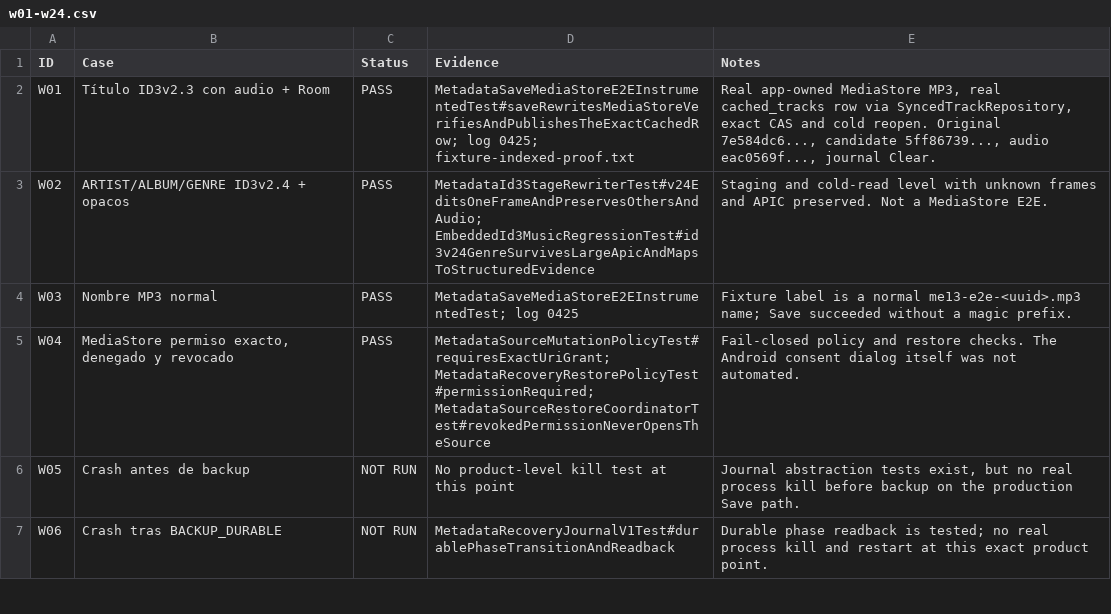
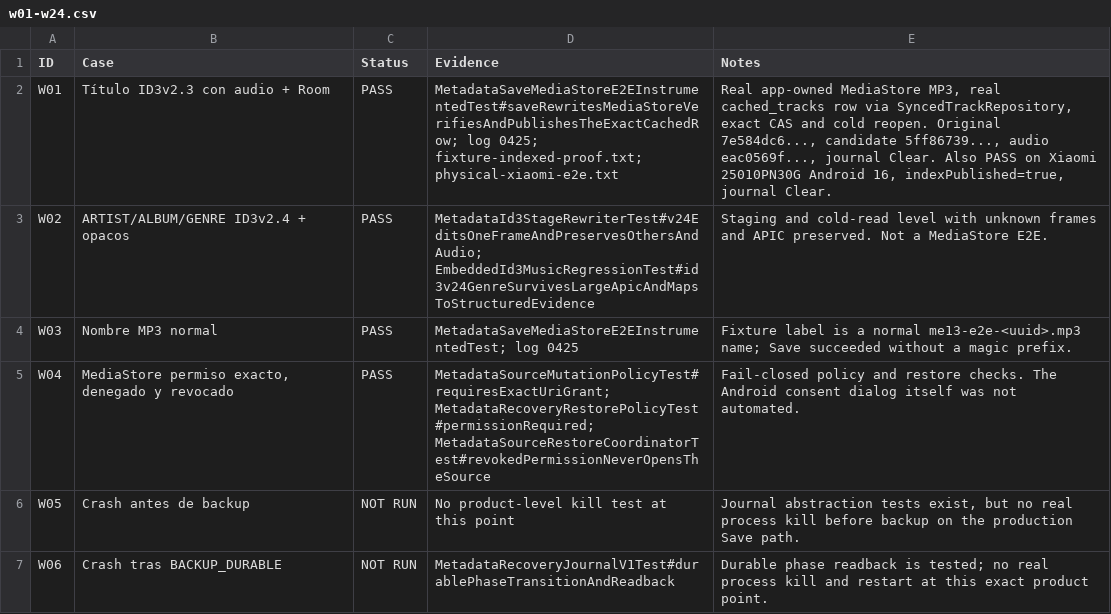
Before and after one commit to pitydah/michi-music-mobile, a CSV file: me13-evidence/w01-w24.csv, drawn as a sheet; only a part is shown.

Commit message:
docs(me13): certify the Xiaomi production save path
Record the observed physical MediaStore save, independent postcheck, exact cached_tracks CAS, indexPublished=true and journal clear on 25010PN30G Android 16. Keep manual UI traversal explicitly NOT RUN because HyperOS blocks adb input.

```diff
--- a/me13-evidence/w01-w24.csv
+++ b/me13-evidence/w01-w24.csv
@@ -1,3 +1,3 @@
 ID,Case,Status,Evidence,Notes
-W01,"Título ID3v2.3 con audio + Room",PASS,"MetadataSaveMediaStoreE2EInstrumentedTest#saveRewritesMediaStoreVerifiesAndPublishesTheExactCachedRow; log 0425; fixture-indexed-proof.txt","Real app-owned MediaStore MP3, real cached_tracks row via SyncedTrackRepository, exact CAS and cold reopen. Original 7e584dc6..., candidate 5ff86739..., audio eac0569f..., journal Clear."
+W01,"Título ID3v2.3 con audio + Room",PASS,"MetadataSaveMediaStoreE2EInstrumentedTest#saveRewritesMediaStoreVerifiesAndPublishesTheExactCachedRow; log 0425; fixture-indexed-proof.txt; physical-xiaomi-e2e.txt","Real app-owned MediaStore MP3, real cached_tracks row via SyncedTrackRepository, exact CAS and cold reopen. Original 7e584dc6..., candidate 5ff86739..., audio eac0569f..., journal Clear. Also PASS on Xiaomi 25010PN30G Android 16, indexPublished=true, journal Clear."
 W02,"ARTIST/ALBUM/GENRE ID3v2.4 + opacos",PASS,"MetadataId3StageRewriterTest#v24EditsOneFrameAndPreservesOthersAndAudio; EmbeddedId3MusicRegressionTest#id3v24GenreSurvivesLargeApicAndMapsToStructuredEvidence","Staging and cold-read level with unknown frames and APIC preserved. Not a MediaStore E2E."
```
Also changed, not shown: 5 other files.
